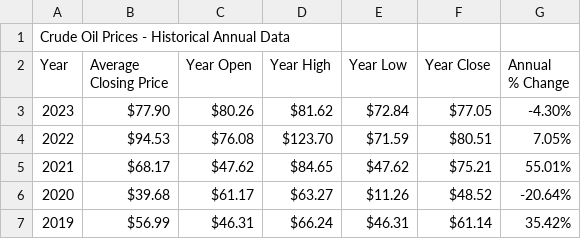
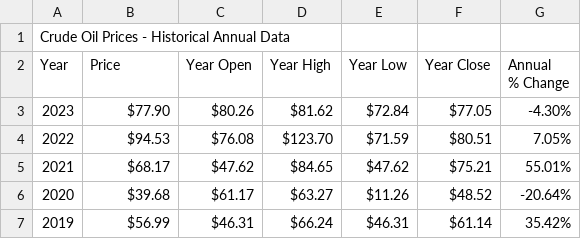
Before and after one commit to wan-elmus/quant-case, a CSV file: oil_prices.csv, drawn as a sheet; only a part is shown.

```diff
--- a/oil_prices.csv
+++ b/oil_prices.csv
@@ -1,5 +1,4 @@
 Crude Oil Prices - Historical Annual Data,,,,,,
-Year,"Average
-Closing Price",Year Open,Year High,Year Low,Year Close,"Annual
-% Change"
+Year,Price,Year Open,Year High,Year Low,Year Close,"Annual
+% Change"
 2023,$77.90,$80.26,$81.62,$72.84,$77.05,-4.30%
```
Also changed, not shown: oilprices_data.csv, 5 other files.
